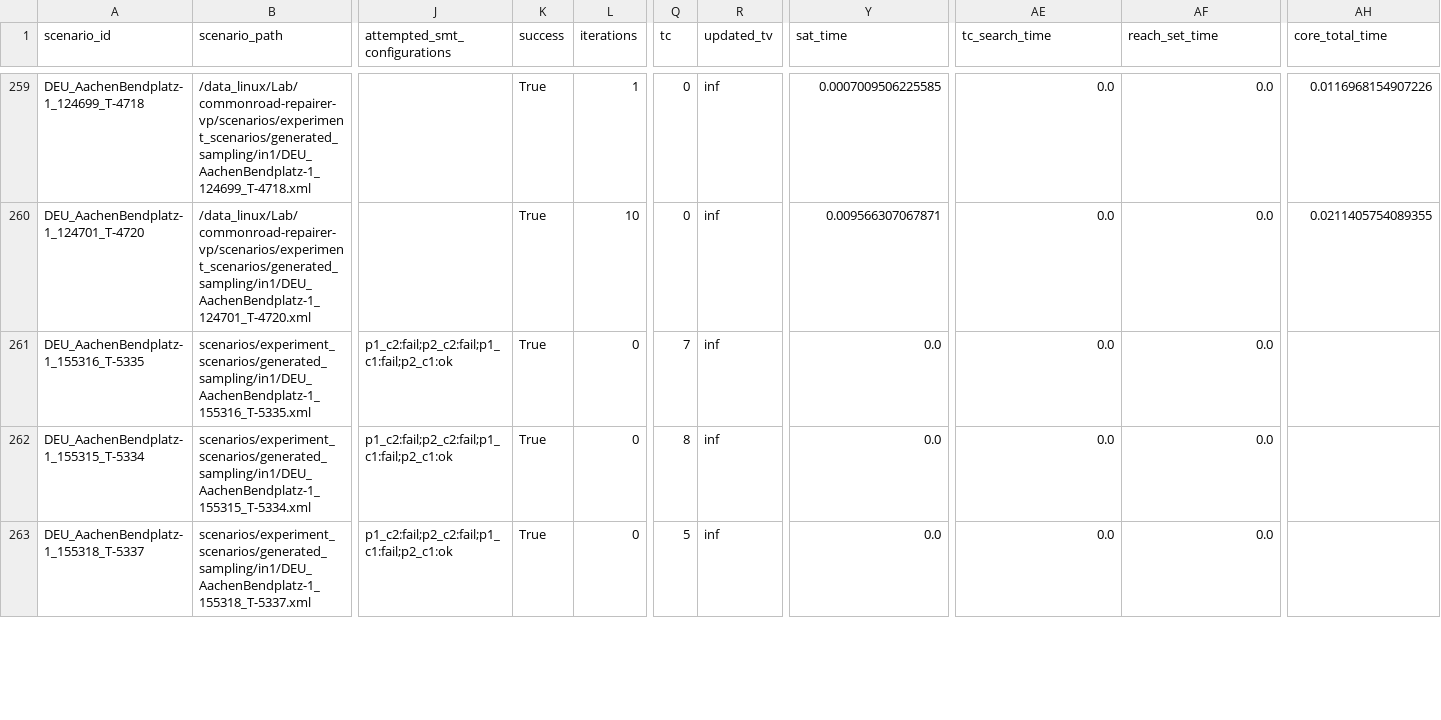
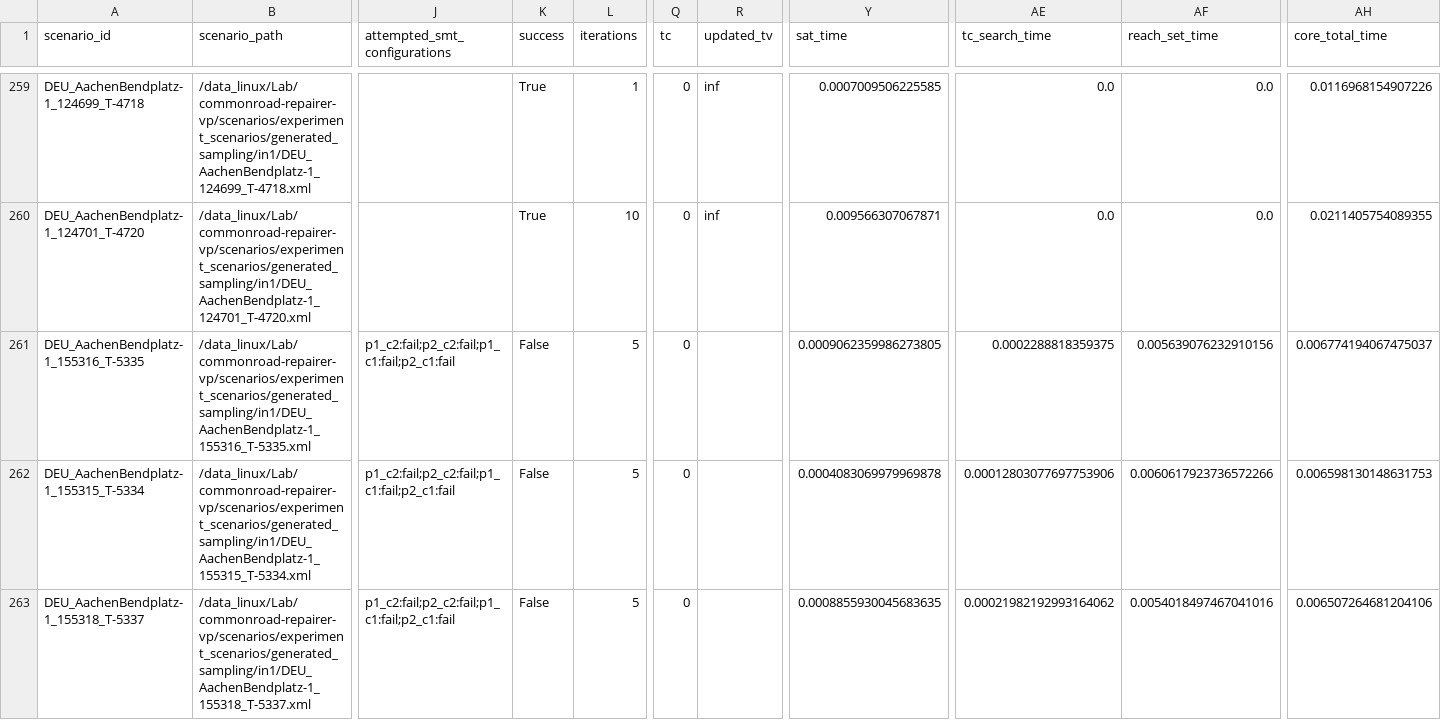
Before and after one commit to LiShuaiyi/vp-repairer, a CSV file: evaluation/config/vp_temporal_full/vp_repairer_in1_batch_result_updated.csv, drawn as a sheet; only a part is shown, gaps mark what is left out; the diff covers the shown part only; the diff names each change by its address in the sheet, - before the commit and + after, or states it on an @@ line.

```diff
--- a/evaluation/config/vp_temporal_full/vp_repairer_in1_batch_result_updated.csv
+++ b/evaluation/config/vp_temporal_full/vp_repairer_in1_batch_result_updated.csv
-B261 (scenario_path): scenarios/experiment_scenarios/generated_sampling/in1/DEU_AachenBendplatz-1_155316_T-5335.xml
+B261 (scenario_path): /data_linux/Lab/commonroad-repairer-vp/scenarios/experiment_scenarios/generated_sampling/in1/DEU_AachenBendplatz-1_155316_T-5335.xml
-J261:J263 (attempted_smt_configurations): p1_c2:fail;p2_c2:fail;p1_c1:fail;p2_c1:ok
+J261:J263 (attempted_smt_configurations): p1_c2:fail;p2_c2:fail;p1_c1:fail;p2_c1:fail
-K261:K263 (success): True
+K261:K263 (success): False
-L261:L263 (iterations): 0
+L261:L263 (iterations): 5
-Q261 (tc): 7
+Q261 (tc): 0
-R261:R263 (updated_tv): inf
+R261:R263 (updated_tv): (empty)
-Y261 (sat_time): 0.0
+Y261 (sat_time): 0.0009062359986273805
-AE261 (tc_search_time): 0.0
+AE261 (tc_search_time): 0.0002288818359375
-AF261 (reach_set_time): 0.0
+AF261 (reach_set_time): 0.005639076232910156
-AH261 (core_total_time): (empty)
+AH261 (core_total_time): 0.006774194067475037
-B262 (scenario_path): scenarios/experiment_scenarios/generated_sampling/in1/DEU_AachenBendplatz-1_155315_T-5334.xml
+B262 (scenario_path): /data_linux/Lab/commonroad-repairer-vp/scenarios/experiment_scenarios/generated_sampling/in1/DEU_AachenBendplatz-1_155315_T-5334.xml
-Q262 (tc): 8
+Q262 (tc): 0
-Y262 (sat_time): 0.0
+Y262 (sat_time): 0.0004083069979969878
-AE262 (tc_search_time): 0.0
+AE262 (tc_search_time): 0.00012803077697753906
-AF262 (reach_set_time): 0.0
+AF262 (reach_set_time): 0.0060617923736572266
-AH262 (core_total_time): (empty)
+AH262 (core_total_time): 0.006598130148631753
-B263 (scenario_path): scenarios/experiment_scenarios/generated_sampling/in1/DEU_AachenBendplatz-1_155318_T-5337.xml
+B263 (scenario_path): /data_linux/Lab/commonroad-repairer-vp/scenarios/experiment_scenarios/generated_sampling/in1/DEU_AachenBendplatz-1_155318_T-5337.xml
-Q263 (tc): 5
+Q263 (tc): 0
-Y263 (sat_time): 0.0
+Y263 (sat_time): 0.0008855930045683635
-AE263 (tc_search_time): 0.0
+AE263 (tc_search_time): 0.00021982192993164062
-AF263 (reach_set_time): 0.0
+AF263 (reach_set_time): 0.0054018497467041016
-AH263 (core_total_time): (empty)
+AH263 (core_total_time): 0.006507264681204106
```
Also changed, not shown: 114 edited cells elsewhere in this file, evaluation/config/vp_temporal_full/vp_repairer_in3_batch_result_updated.csv, evaluation/config/vp_temporal_full/vp_repairer_in5_batch_result_updated.csv, 2 other files.
